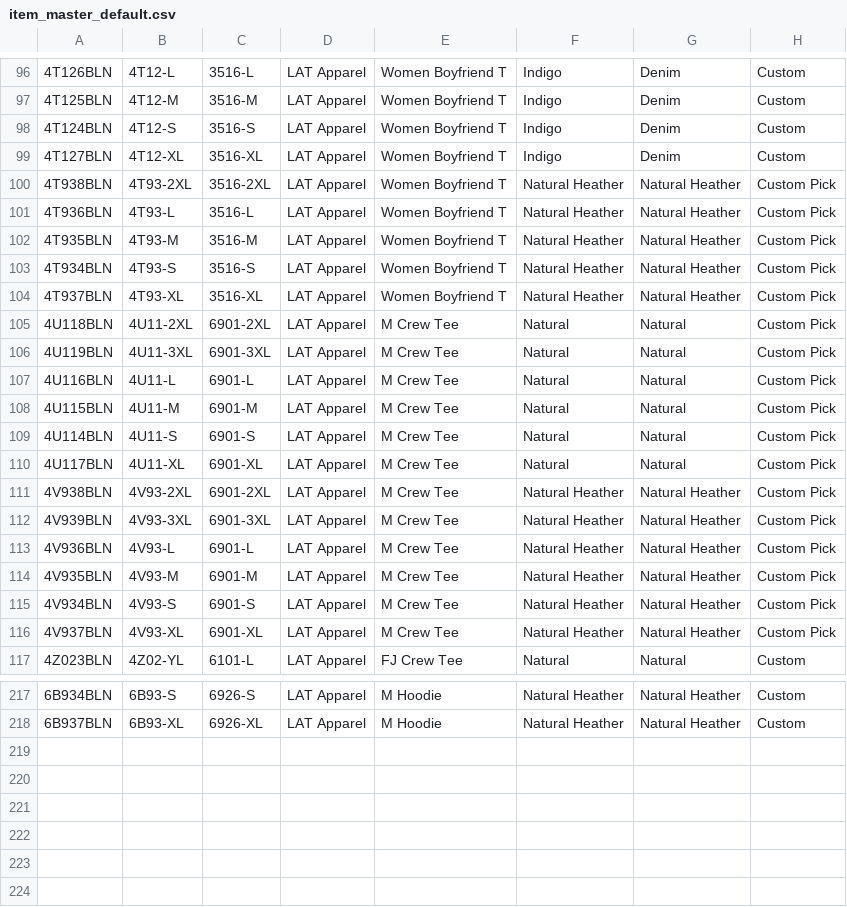
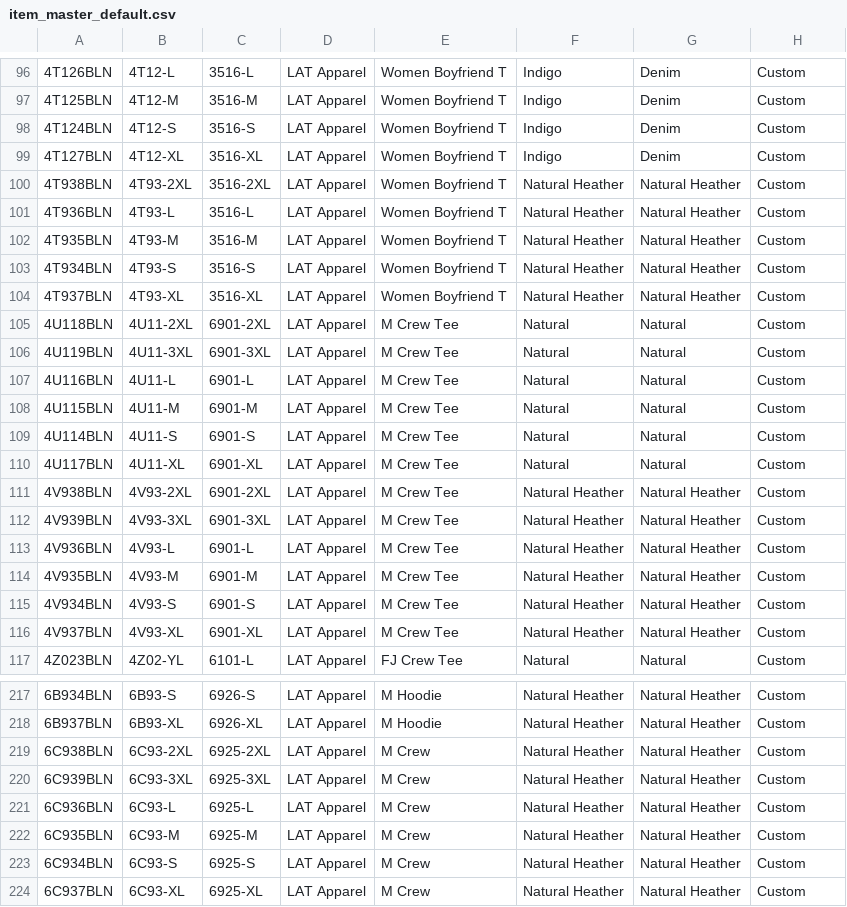
Before and after one commit to BCBELL108/DS_MRP, a CSV file: data/item_master_default.csv, drawn as a sheet; only a part is shown, gaps mark what is left out; the diff covers the shown part only; the diff names each change by its address in the sheet, - before the commit and + after, or states it on an @@ line.

Commit message:
Add files via upload
Updated item master 10/11/2025

```diff
--- a/data/item_master_default.csv
+++ b/data/item_master_default.csv
-H100:H116: Custom Pick
+H100:H116: Custom
+row 219: 6C938BLN | 6C93-2XL | 6925-2XL | LAT Apparel | M Crew | Natural Heather | Natural Heather | Custom
+row 220: 6C939BLN | 6C93-3XL | 6925-3XL | LAT Apparel | M Crew | Natural Heather | Natural Heather | Custom
+row 221: 6C936BLN | 6C93-L | 6925-L | LAT Apparel | M Crew | Natural Heather | Natural Heather | Custom
+row 222: 6C935BLN | 6C93-M | 6925-M | LAT Apparel | M Crew | Natural Heather | Natural Heather | Custom
+row 223: 6C934BLN | 6C93-S | 6925-S | LAT Apparel | M Crew | Natural Heather | Natural Heather | Custom
+row 224: 6C937BLN | 6C93-XL | 6925-XL | LAT Apparel | M Crew | Natural Heather | Natural Heather | Custom
```
Also changed, not shown: 26 edited cells elsewhere in this file.
